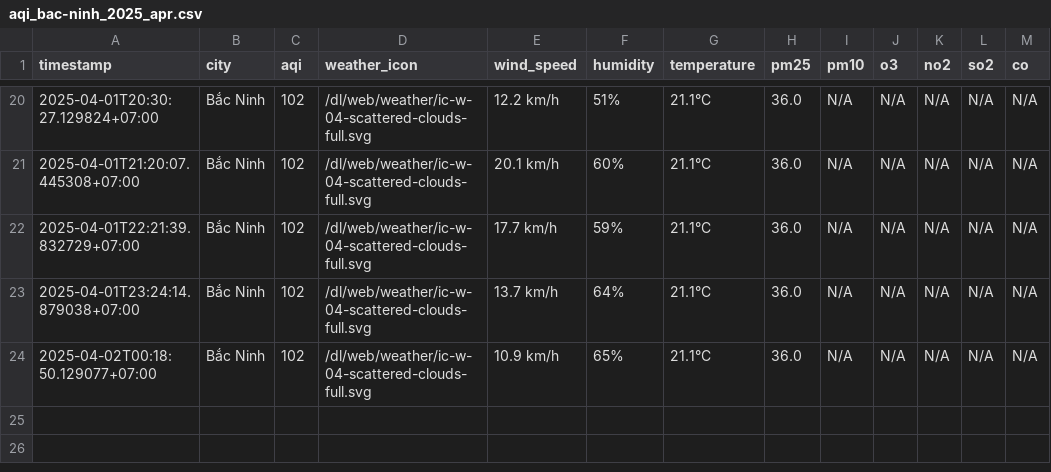
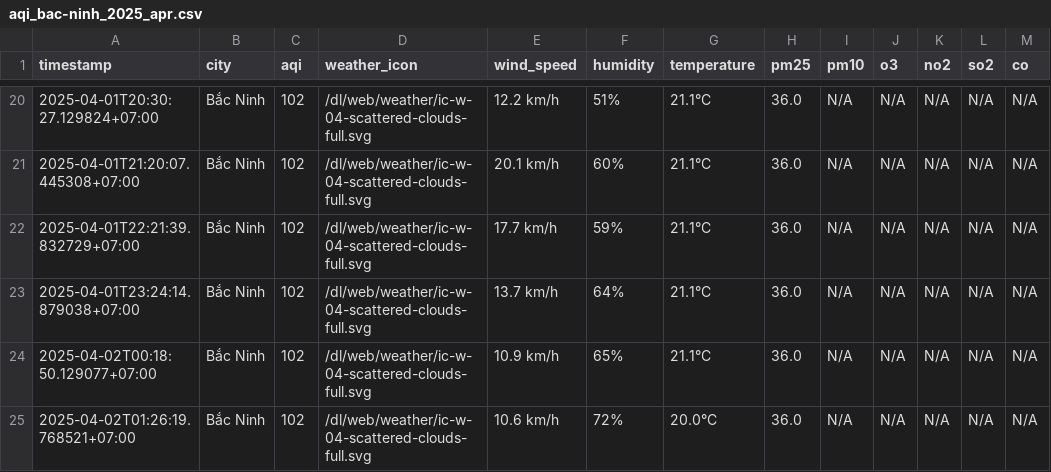
Before and after one commit to dothang08/thu_nghiem, a CSV file: result/bac-ninh/aqi_bac-ninh_2025_apr.csv, drawn as a sheet; only a part is shown, gaps mark what is left out.

```diff
--- a/result/bac-ninh/aqi_bac-ninh_2025_apr.csv
+++ b/result/bac-ninh/aqi_bac-ninh_2025_apr.csv
@@ -24 +24,2 @@ timestamp,city,aqi,weather_icon,wind_speed,humidity,temperature,pm25,pm10,o3,no2
 2025-04-02T00:18:50.129077+07:00,Bắc Ninh,102,/dl/web/weather/ic-w-04-scattered-clouds-full.svg,10.9 km/h,65%,21.1°C,36.0,N/A,N/A,N/A,N/A,N/A
+2025-04-02T01:26:19.768521+07:00,Bắc Ninh,102,/dl/web/weather/ic-w-04-scattered-clouds-full.svg,10.6 km/h,72%,20.0°C,36.0,N/A,N/A,N/A,N/A,N/A
```
Also changed, not shown: aqi_selected_cities.csv, result/can-tho/aqi_can-tho_2025_apr.csv, 9 other files.
